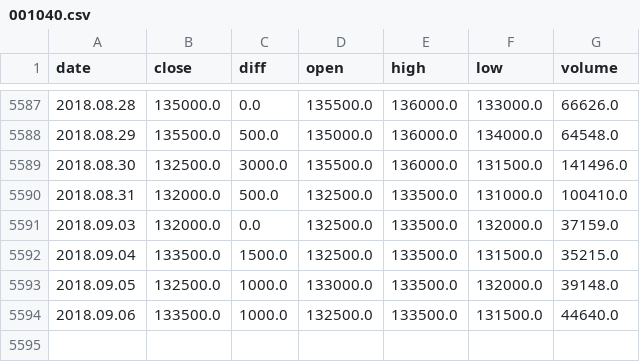
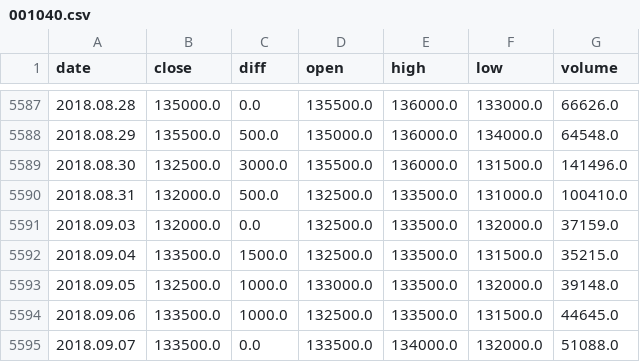
Before and after one commit to llejo3/deep-learning, a CSV file: stock_learning_rnn/project/data/files/stocks/001040.csv, drawn as a sheet; only a part is shown, gaps mark what is left out.

```diff
--- a/stock_learning_rnn/project/data/files/stocks/001040.csv
+++ b/stock_learning_rnn/project/data/files/stocks/001040.csv
@@ -5593,2 +5593,3 @@ date,close,diff,open,high,low,volume
 2018.09.05,132500.0,1000.0,133000.0,133500.0,132000.0,39148.0
-2018.09.06,133500.0,1000.0,132500.0,133500.0,131500.0,44640.0
+2018.09.06,133500.0,1000.0,132500.0,133500.0,131500.0,44645.0
+2018.09.07,133500.0,0.0,133500.0,134000.0,132000.0,51088.0
```
Also changed, not shown: 18 other files.
